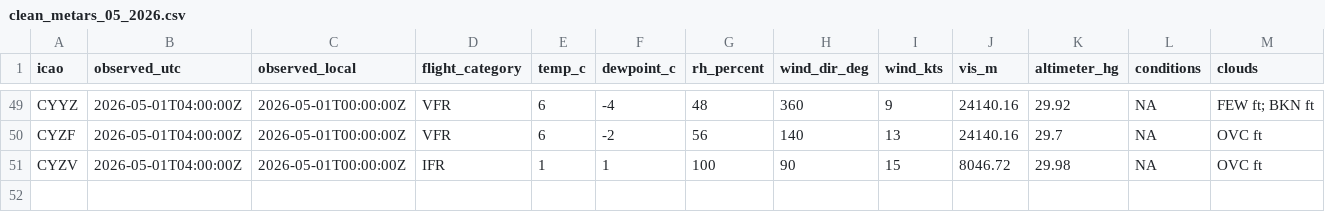
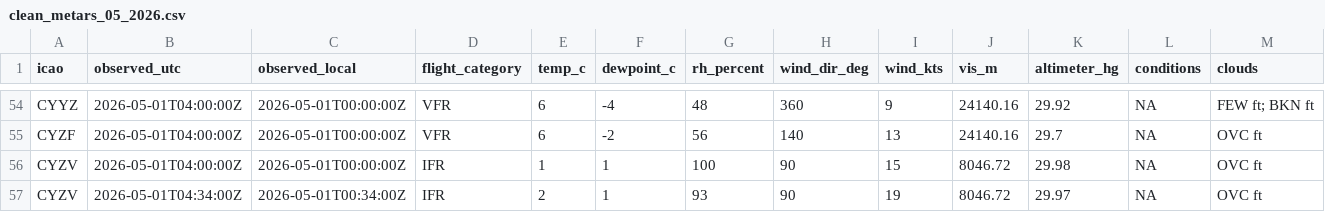
Before and after one commit to NoahCornish/Canada-Flight-Conditions-Research-Project, a CSV file: clean_metars_05_2026.csv, drawn as a sheet; only a part is shown, gaps mark what is left out; rows hold the shown columns only; the diff covers the shown part only; the diff names each change by its address in the sheet, - before the commit and + after, or states it on an @@ line.

```diff
--- a/clean_metars_05_2026.csv
+++ b/clean_metars_05_2026.csv
+row 57: CYZV | 2026-05-01T04:34:00Z | 2026-05-01T00:34:00Z | IFR | 2 | 1 | 93 | 90 | 19 | 8046.72 | 29.97 | NA | OVC ft
```
Also changed, not shown: 5 added rows elsewhere in this file, 3 other files.
